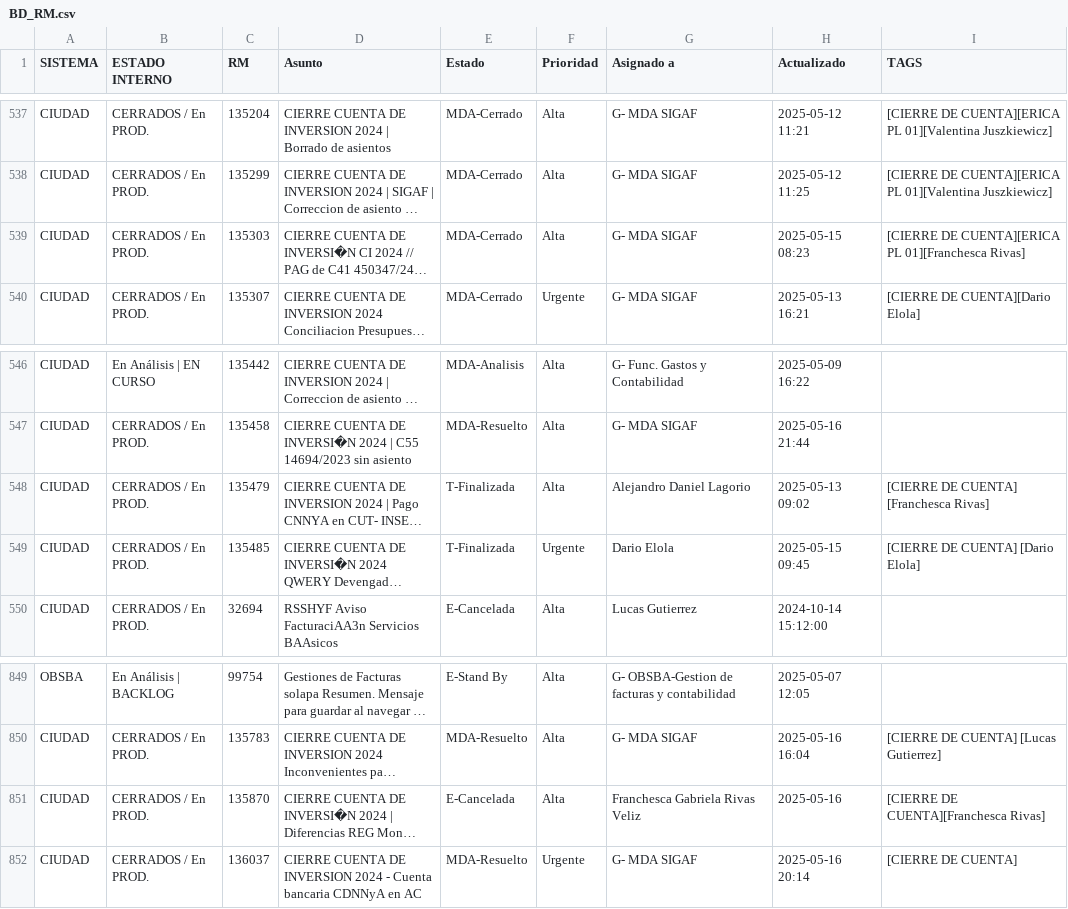
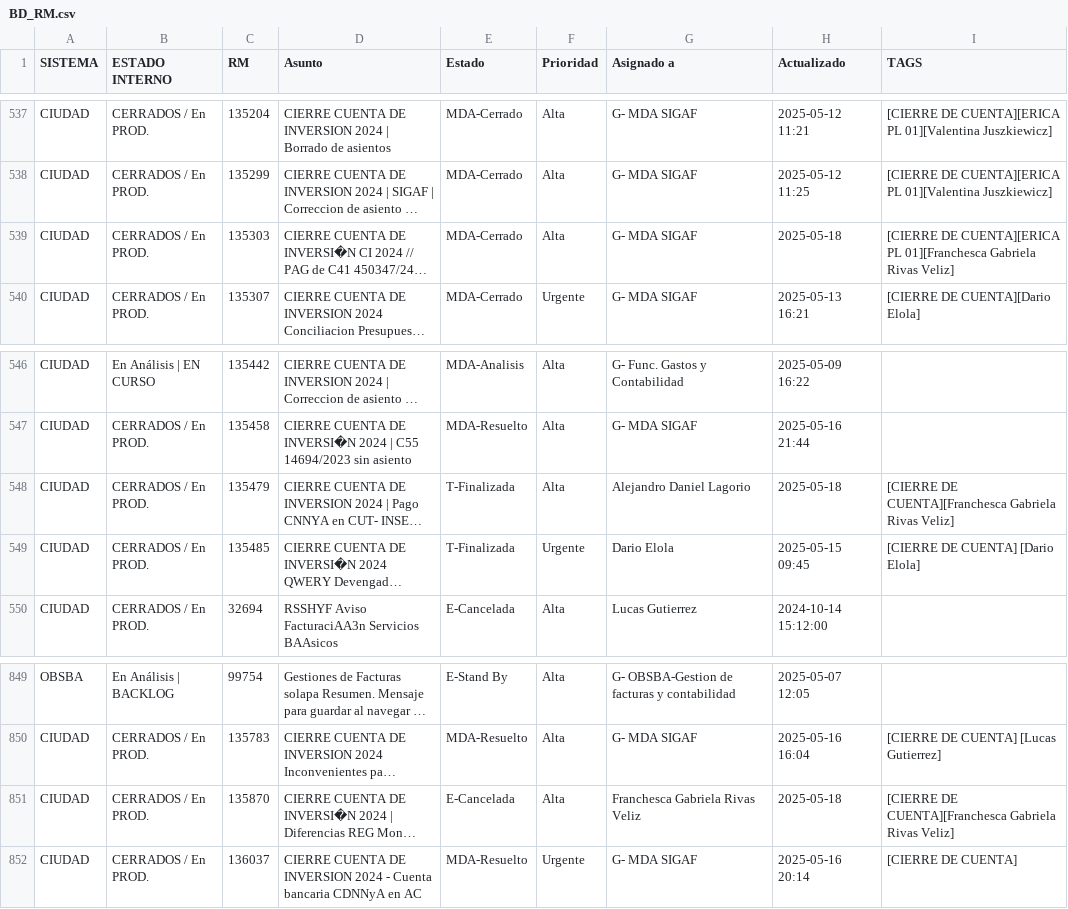
Before and after one commit to darioelola/Archivos, a CSV file: BD_RM.csv, drawn as a sheet; only a part is shown, gaps mark what is left out; long unchanged cells end in …; the diff names each change by its address in the sheet, - before the commit and + after, or states it on an @@ line.

Commit message:
auto-update 2025-05-18T03:20:46.809Z

```diff
--- a/BD_RM.csv
+++ b/BD_RM.csv
-H539 (Actualizado): 2025-05-15 08:23
+H539 (Actualizado): 2025-05-18
-I539 (TAGS): …PL 01][Franchesca Rivas]
+I539 (TAGS): …PL 01][Franchesca Gabriela Rivas Veliz]
-H548 (Actualizado): 2025-05-13 09:02
+H548 (Actualizado): 2025-05-18
-I548 (TAGS): [CIERRE DE CUENTA] [Franchesca Rivas]
+I548 (TAGS): [CIERRE DE CUENTA][Franchesca Gabriela Rivas Veliz]
-H851 (Actualizado): 2025-05-16
+H851 (Actualizado): 2025-05-18
-I851 (TAGS): [CIERRE DE CUENTA][Franchesca Rivas]
+I851 (TAGS): [CIERRE DE CUENTA][Franchesca Gabriela Rivas Veliz]
```
